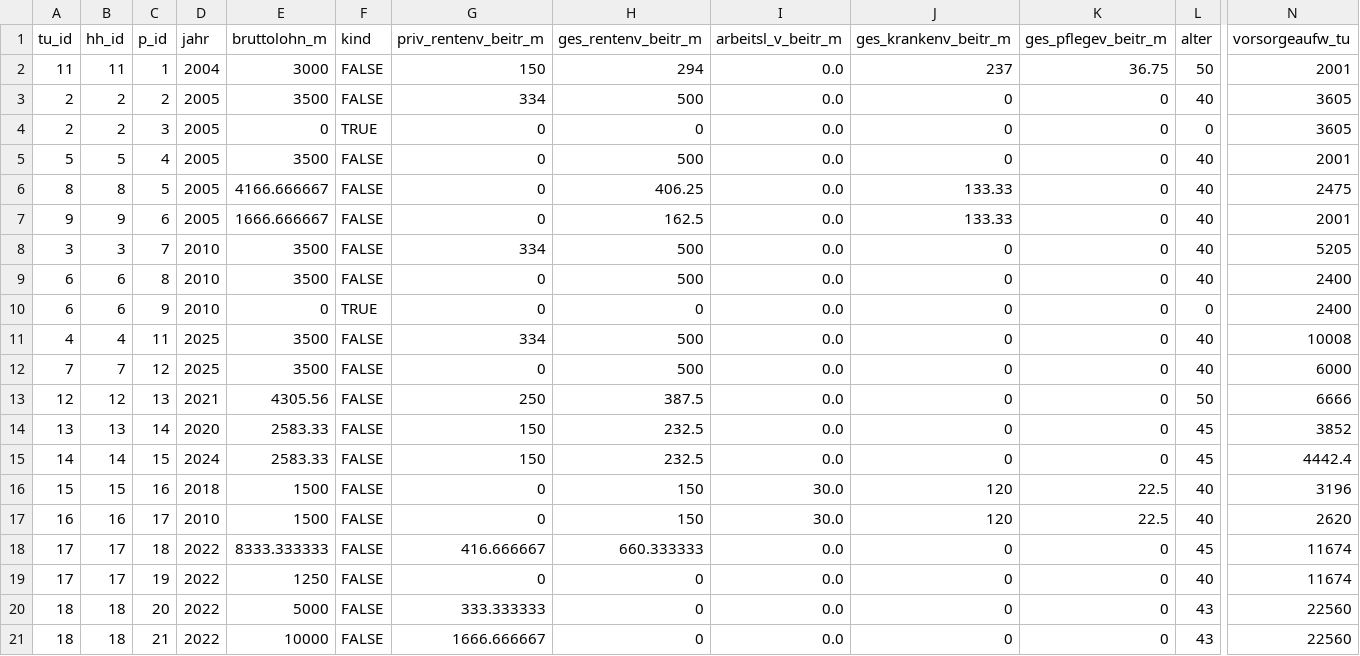
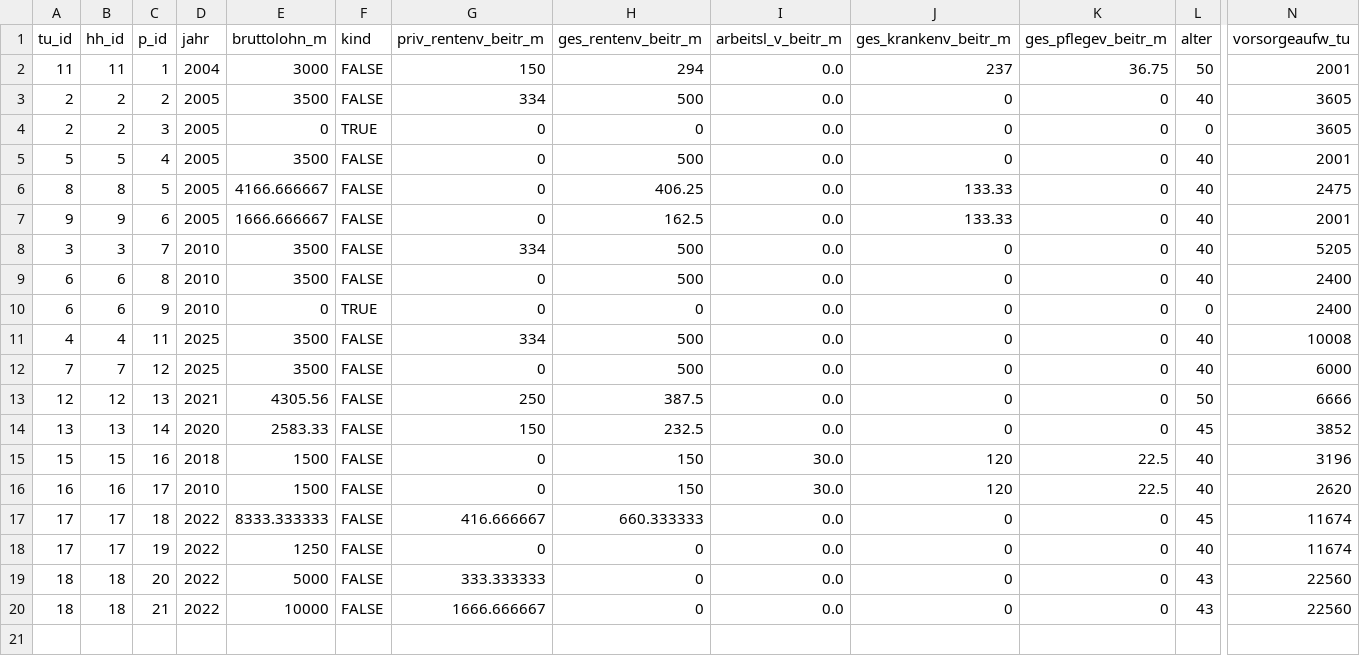
Before and after one commit to iza-institute-of-labor-economics/gettsim, a CSV file: src/_gettsim_tests/test_data/vorsorgeaufw.csv, drawn as a sheet; only a part is shown, gaps mark what is left out; rows hold the shown columns only; the diff names each change by its address in the sheet, - before the commit and + after, or states it on an @@ line.

Commit message:
fix test cases.

```diff
--- a/src/_gettsim_tests/test_data/vorsorgeaufw.csv
+++ b/src/_gettsim_tests/test_data/vorsorgeaufw.csv
-row 15: 14 | 14 | 15 | 2024 | 2583.33 | FALSE | 150 | 232.5 | 0.0 | 0 | 0 | 45 | 4442.4
```
Also changed, not shown: 1 other file.
